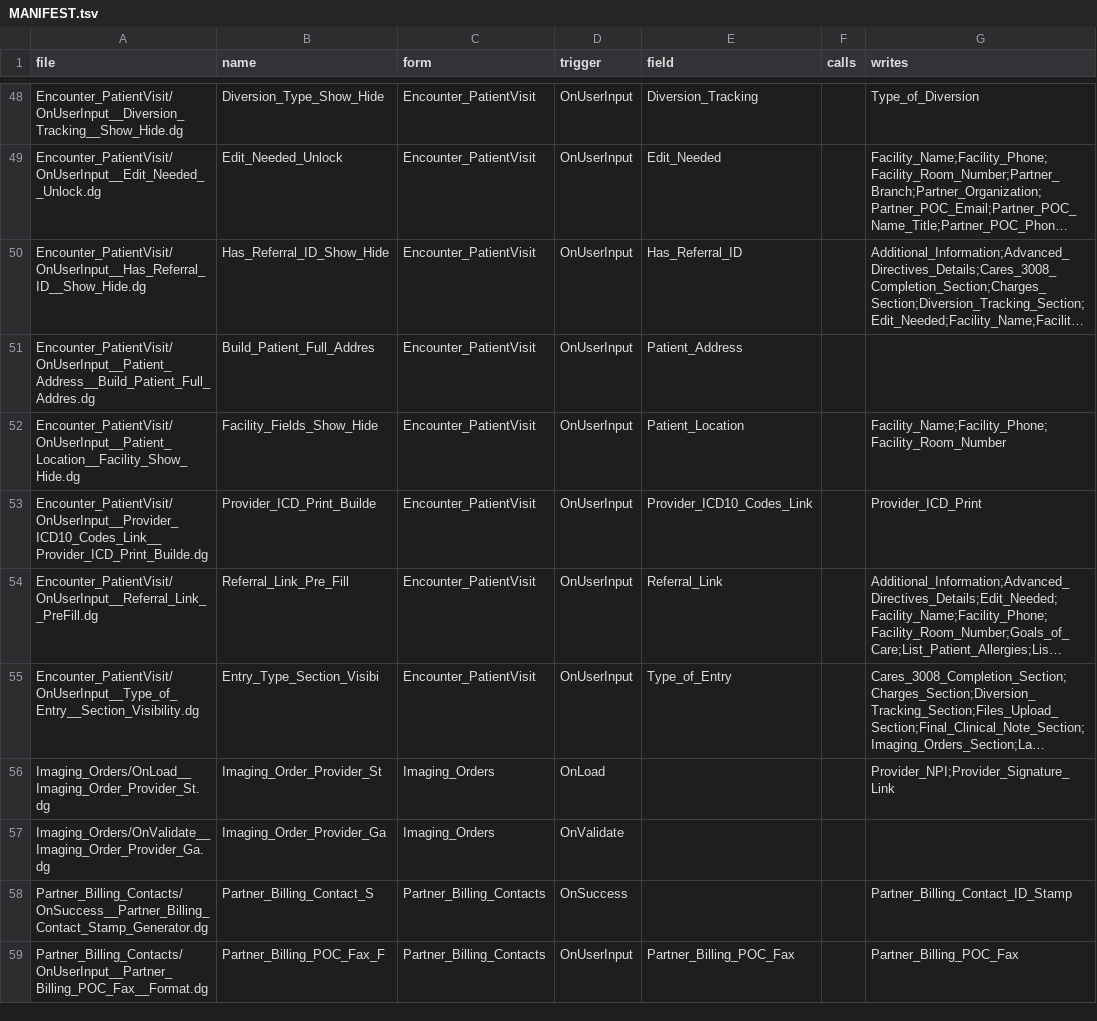
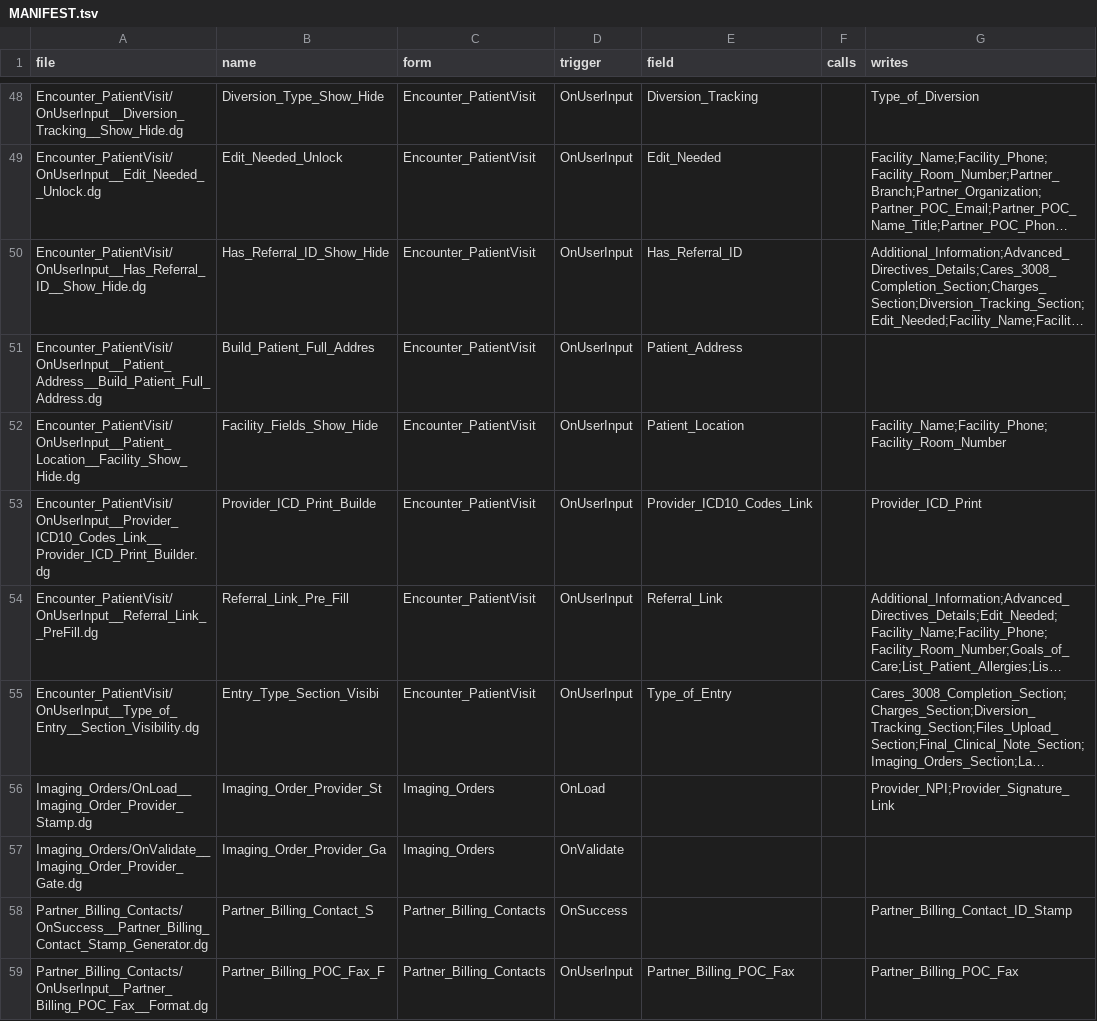
Before and after one commit to m1ndspark/sos-emr, a TSV file: MANIFEST.tsv, drawn as a sheet; only a part is shown, gaps mark what is left out; long unchanged cells end in …; the diff names each change by its address in the sheet, - before the commit and + after, or states it on an @@ line.

```diff
--- a/MANIFEST.tsv
+++ b/MANIFEST.tsv
-A51 (file): Encounter_PatientVisit/OnUserInput__Patient_Address__Build_Patient_Full_Addres.dg
+A51 (file): Encounter_PatientVisit/OnUserInput__Patient_Address__Build_Patient_Full_Address.dg
-A53 (file): Encounter_PatientVisit/OnUserInput__Provider_ICD10_Codes_Link__Provider_ICD_Print_Builde.dg
+A53 (file): Encounter_PatientVisit/OnUserInput__Provider_ICD10_Codes_Link__Provider_ICD_Print_Builder.dg
-A56 (file): Imaging_Orders/OnLoad__Imaging_Order_Provider_St.dg
+A56 (file): Imaging_Orders/OnLoad__Imaging_Order_Provider_Stamp.dg
-A57 (file): Imaging_Orders/OnValidate__Imaging_Order_Provider_Ga.dg
+A57 (file): Imaging_Orders/OnValidate__Imaging_Order_Provider_Gate.dg
```
Also changed, not shown: 11 other files.
